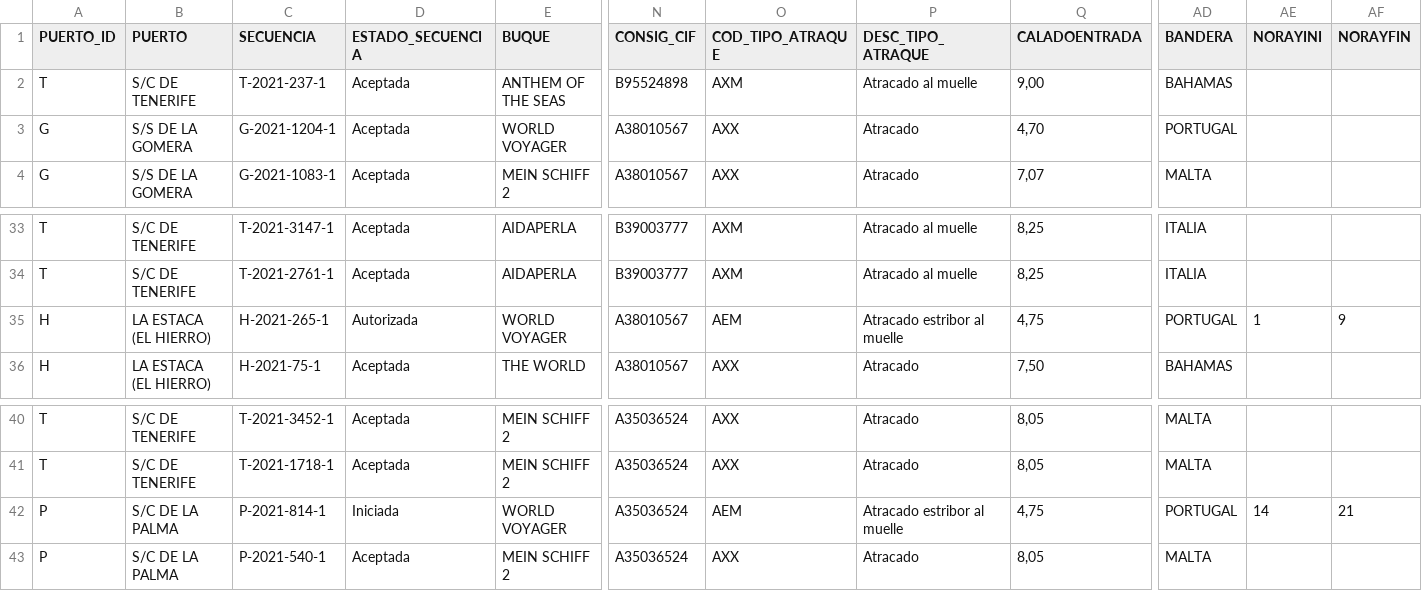
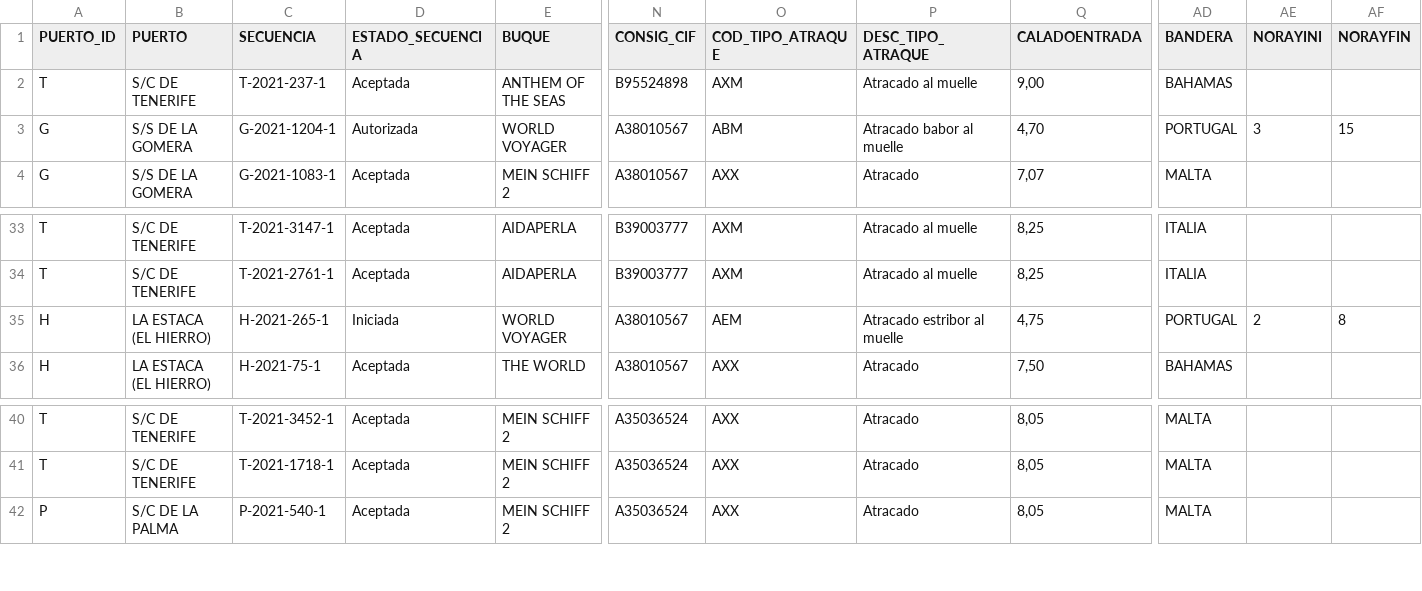
Before and after one commit to Robaina/crucerosTenerife, a CSV file: crucerosprevistos_Tenerife.csv, drawn as a sheet; only a part is shown, gaps mark what is left out; rows hold the shown columns only; the diff names each change by its address in the sheet, - before the commit and + after, or states it on an @@ line.

Commit message:
"Update data"

```diff
--- a/crucerosprevistos_Tenerife.csv
+++ b/crucerosprevistos_Tenerife.csv
-D3 (ESTADO_SECUENCIA): Aceptada
+D3 (ESTADO_SECUENCIA): Autorizada
-O3 (COD_TIPO_ATRAQUE): AXX
+O3 (COD_TIPO_ATRAQUE): ABM
-P3 (DESC_TIPO_ATRAQUE): Atracado
+P3 (DESC_TIPO_ATRAQUE): Atracado babor al muelle
-AE3 (NORAYINI): (empty)
+AE3 (NORAYINI): 3
-AF3 (NORAYFIN): (empty)
+AF3 (NORAYFIN): 15
-D35 (ESTADO_SECUENCIA): Autorizada
+D35 (ESTADO_SECUENCIA): Iniciada
-AE35 (NORAYINI): 1
+AE35 (NORAYINI): 2
-AF35 (NORAYFIN): 9
+AF35 (NORAYFIN): 8
-row 42: P | S/C DE LA PALMA | P-2021-814-1 | Iniciada | WORLD VOYAGER | A35036524 | AEM | Atracado estribor al muelle | 4,75 | PORTUGAL | 14 | 21
```
